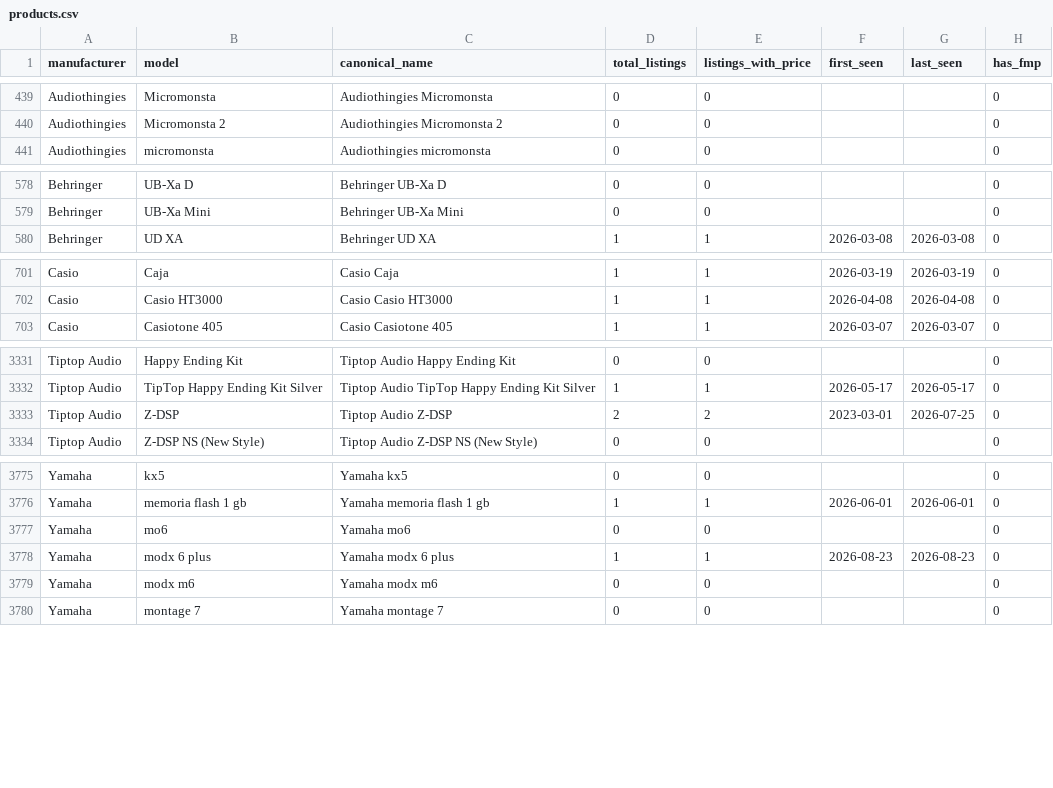
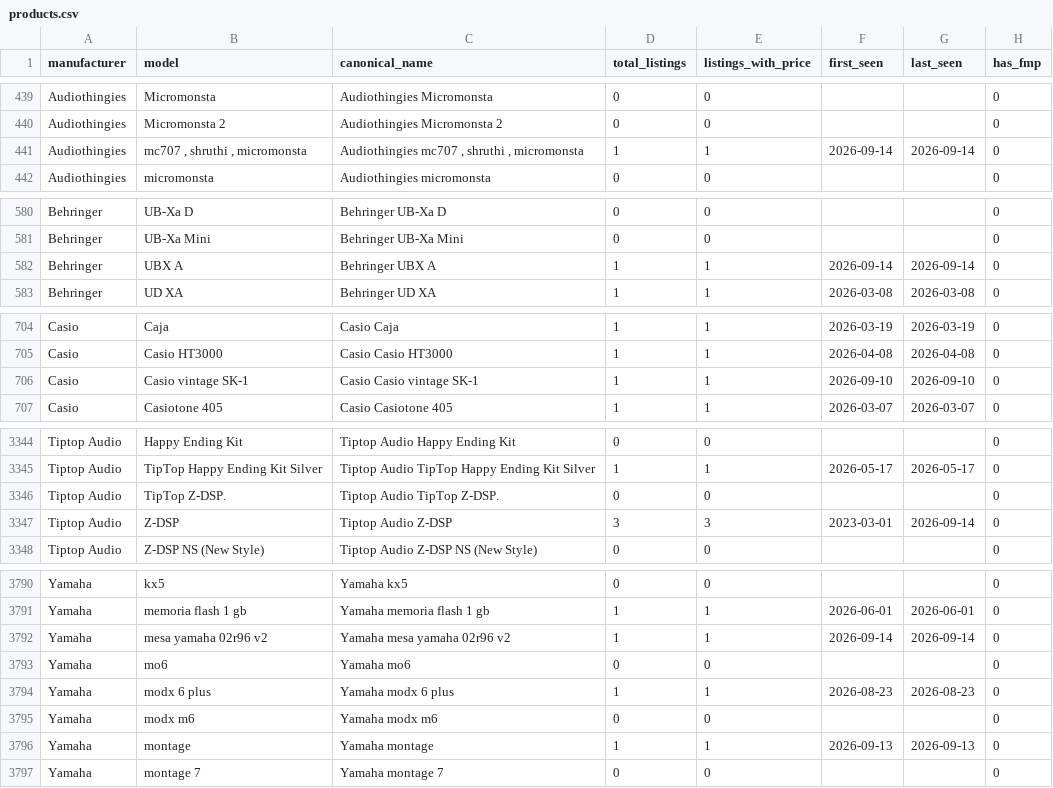
Before and after one commit to albertjimrod/eusynth-market-data, a CSV file: data/products.csv, drawn as a sheet; only a part is shown, gaps mark what is left out; the diff covers the shown part only.

Commit message:
Weekly update 2026-09-14: 53 fair prices, 3871 products, 28 monthly records

```diff
--- a/data/products.csv
+++ b/data/products.csv
@@ -440,2 +440,3 @@ Audiothingies,Micromonsta,Audiothingies Micromonsta,0,0,,,0
 Audiothingies,Micromonsta 2,Audiothingies Micromonsta 2,0,0,,,0
+Audiothingies,"mc707 , shruthi , micromonsta","Audiothingies mc707 , shruthi , micromonsta",1,1,2026-09-14,2026-09-14,0
 Audiothingies,micromonsta,Audiothingies micromonsta,0,0,,,0
@@ -579,2 +581,3 @@ Behringer,UB-Xa D,Behringer UB-Xa D,0,0,,,0
 Behringer,UB-Xa Mini,Behringer UB-Xa Mini,0,0,,,0
+Behringer,UBX A,Behringer UBX A,1,1,2026-09-14,2026-09-14,0
 Behringer,UD XA,Behringer UD XA,1,1,2026-03-08,2026-03-08,0
@@ -702,2 +705,3 @@ Casio,Caja,Casio Caja,1,1,2026-03-19,2026-03-19,0
 Casio,Casio HT3000,Casio Casio HT3000,1,1,2026-04-08,2026-04-08,0
+Casio,Casio vintage SK-1,Casio Casio vintage SK-1,1,1,2026-09-10,2026-09-10,0
 Casio,Casiotone 405,Casio Casiotone 405,1,1,2026-03-07,2026-03-07,0
@@ -3332,3 +3345,4 @@ Tiptop Audio,Happy Ending Kit,Tiptop Audio Happy Ending Kit,0,0,,,0
 Tiptop Audio,TipTop Happy Ending Kit Silver,Tiptop Audio TipTop Happy Ending Kit Silver,1,1,2026-05-17,2026-05-17,0
-Tiptop Audio,Z-DSP,Tiptop Audio Z-DSP,2,2,2023-03-01,2026-07-25,0
+Tiptop Audio,TipTop Z-DSP.,Tiptop Audio TipTop Z-DSP.,0,0,,,0
+Tiptop Audio,Z-DSP,Tiptop Audio Z-DSP,3,3,2023-03-01,2026-09-14,0
 Tiptop Audio,Z-DSP NS (New Style),Tiptop Audio Z-DSP NS (New Style),0,0,,,0
@@ -3776,2 +3791,3 @@ Yamaha,kx5,Yamaha kx5,0,0,,,0
 Yamaha,memoria flash 1 gb,Yamaha memoria flash 1 gb,1,1,2026-06-01,2026-06-01,0
+Yamaha,mesa yamaha 02r96 v2,Yamaha mesa yamaha 02r96 v2,1,1,2026-09-14,2026-09-14,0
 Yamaha,mo6,Yamaha mo6,0,0,,,0
@@ -3779,2 +3795,3 @@ Yamaha,modx 6 plus,Yamaha modx 6 plus,1,1,2026-08-23,2026-08-23,0
 Yamaha,modx m6,Yamaha modx m6,0,0,,,0
+Yamaha,montage,Yamaha montage,1,1,2026-09-13,2026-09-13,0
 Yamaha,montage 7,Yamaha montage 7,0,0,,,0
```
Also changed, not shown: 11 added rows and 45 edited cells elsewhere in this file, data/fair_prices.csv, data/monthly_market_stats.csv.
